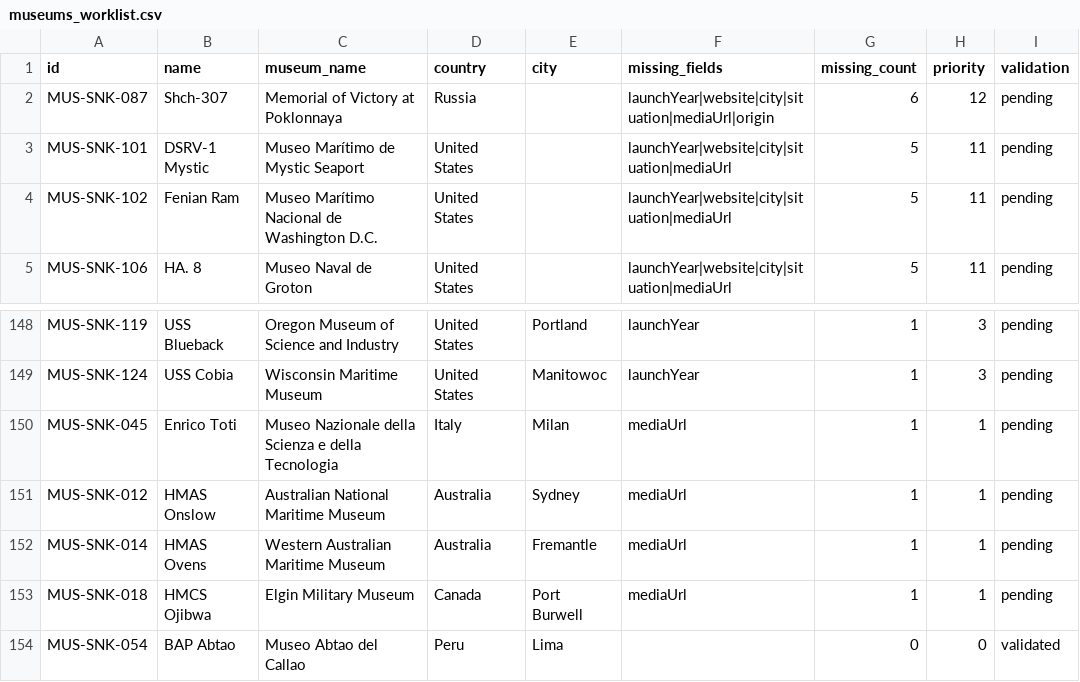
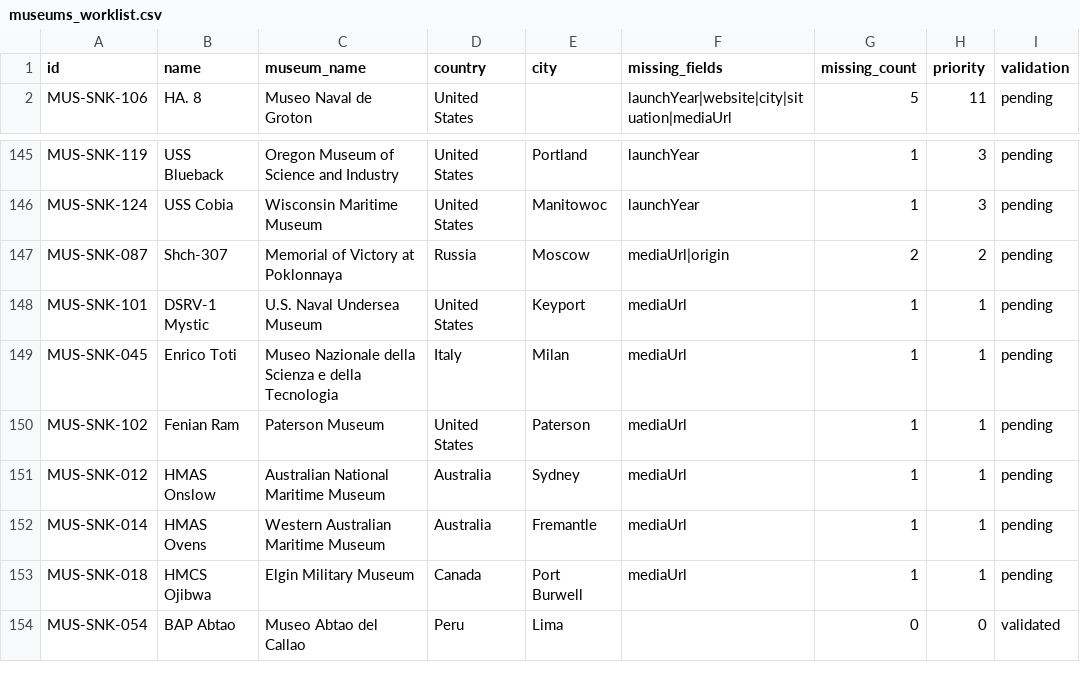
Before and after one commit to elsnorkelcom/international-submarine-academy-ui, a CSV file: research/museums_worklist.csv, drawn as a sheet; only a part is shown, gaps mark what is left out; removed rows and columns are numbered as before the commit, all else as after; the diff names each change by its address in the sheet, - before the commit and + after, or states it on an @@ line.

Commit message:
data: apply museum research pilot and queue batch 2 for review
Applies 15 sourced corrections for three museums (including two wrong attributions), records per-field sources, and adds the batch-2 results with 50 proposals awaiting review. Extends normalization for English situation values and city suffixes.

```diff
--- a/research/museums_worklist.csv
+++ b/research/museums_worklist.csv
-row 2: MUS-SNK-087 | Shch-307 | Memorial of Victory at Poklonnaya | Russia |  | launchYear|website|city|situation|mediaUrl|origin | 6 | 12 | pending
-row 3: MUS-SNK-101 | DSRV-1 Mystic | Museo Marítimo de Mystic Seaport | United States |  | launchYear|website|city|situation|mediaUrl | 5 | 11 | pending
-row 4: MUS-SNK-102 | Fenian Ram | Museo Marítimo Nacional de Washington D.C. | United States |  | launchYear|website|city|situation|mediaUrl | 5 | 11 | pending
+row 147: MUS-SNK-087 | Shch-307 | Memorial of Victory at Poklonnaya | Russia | Moscow | mediaUrl|origin | 2 | 2 | pending
+row 148: MUS-SNK-101 | DSRV-1 Mystic | U.S. Naval Undersea Museum | United States | Keyport | mediaUrl | 1 | 1 | pending
+row 150: MUS-SNK-102 | Fenian Ram | Paterson Museum | United States | Paterson | mediaUrl | 1 | 1 | pending
```
Also changed, not shown: 7 other files.
